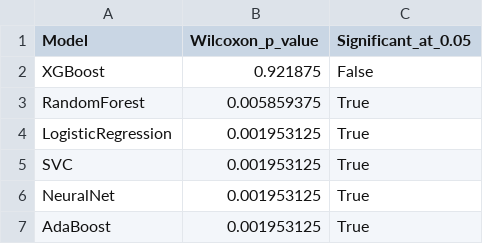
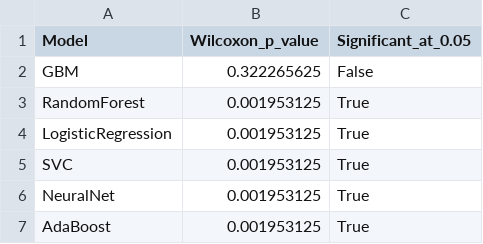
Before and after one commit to koriebruh/DiabetesML, a CSV file: Zzzz/rill_final/data/statistical_tests.csv, drawn as a sheet.

```diff
--- a/Zzzz/rill_final/data/statistical_tests.csv
+++ b/Zzzz/rill_final/data/statistical_tests.csv
@@ -1,4 +1,4 @@
 Model,Wilcoxon_p_value,Significant_at_0.05
-XGBoost,0.921875,False
-RandomForest,0.005859375,True
+GBM,0.322265625,False
+RandomForest,0.001953125,True
 LogisticRegression,0.001953125,True
```
Also changed, not shown: Zzzz/rill_final/data/cv_metrics_per_fold.csv, Zzzz/rill_final/data/cv_results.csv, 16 other files.
